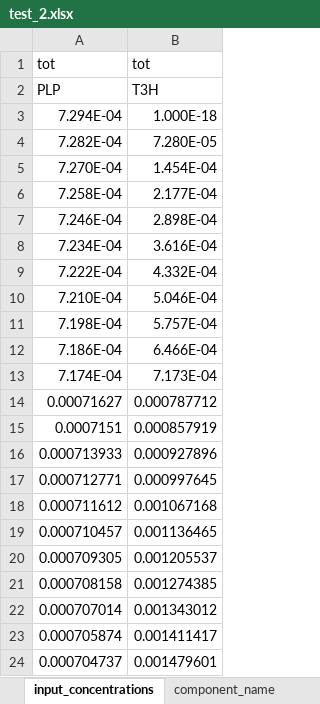
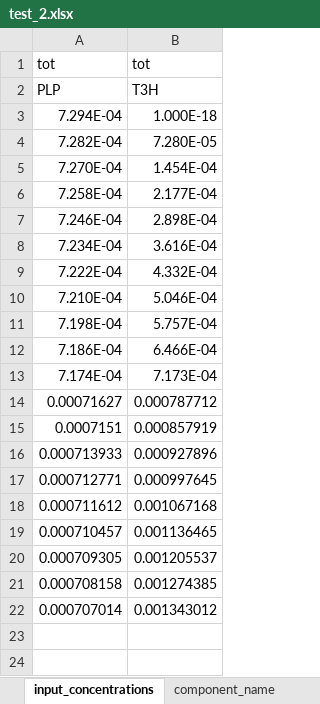
Before and after one commit to ameshkoff/KEV, an Excel workbook: input/calorimetry/test_2.xlsx, sheet input_concentrations, drawn as a sheet; values as stored, in another font and other column widths than the file's, no borders; the diff names each change by its address in the sheet, - before the commit and + after, or states it on an @@ line.

```diff
--- a/input/calorimetry/test_2.xlsx (sheet input_concentrations)
+++ b/input/calorimetry/test_2.xlsx (sheet input_concentrations)
-row 23: 0.000705874 | 0.001411417
-row 24: 0.000704737 | 0.001479601
```
Also changed, not shown: sheet heats, sheet enthalpies, other sheet tabs, input/calorimetry/test_1.xlsx, input/calorimetry/test_3.xlsx, 1 other file.
